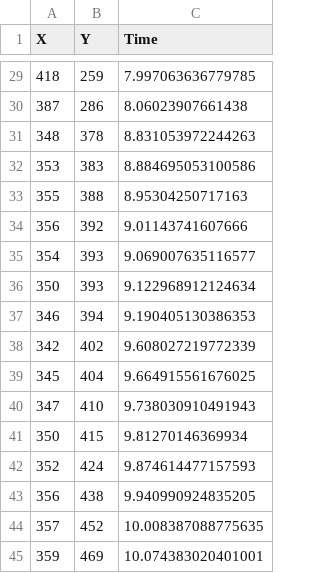
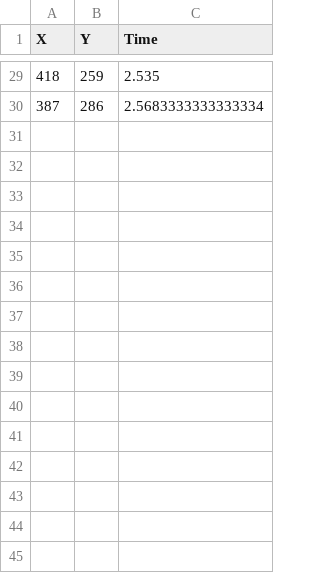
Before and after one commit to Chicago-Fisicos/proyecto-fisica, a CSV file: data/chipi.csv, drawn as a sheet; only a part is shown, gaps mark what is left out; the diff covers the shown part only.

```diff
--- a/data/chipi.csv
+++ b/data/chipi.csv
@@ -29,17 +29,2 @@ X,Y,Time
-418,259,7.997063636779785
-387,286,8.06023907661438
-348,378,8.831053972244263
-353,383,8.884695053100586
-355,388,8.95304250717163
-356,392,9.01143741607666
-354,393,9.069007635116577
-350,393,9.122968912124634
-346,394,9.190405130386353
-342,402,9.608027219772339
-345,404,9.664915561676025
-347,410,9.738030910491943
-350,415,9.81270146369934
-352,424,9.874614477157593
-356,438,9.940990924835205
-357,452,10.008387088775635
-359,469,10.074383020401001
+418,259,2.535
+387,286,2.5683333333333334
```
Also changed, not shown: 27 edited cells elsewhere in this file, data/chipi_parse.csv, 1 other file.
